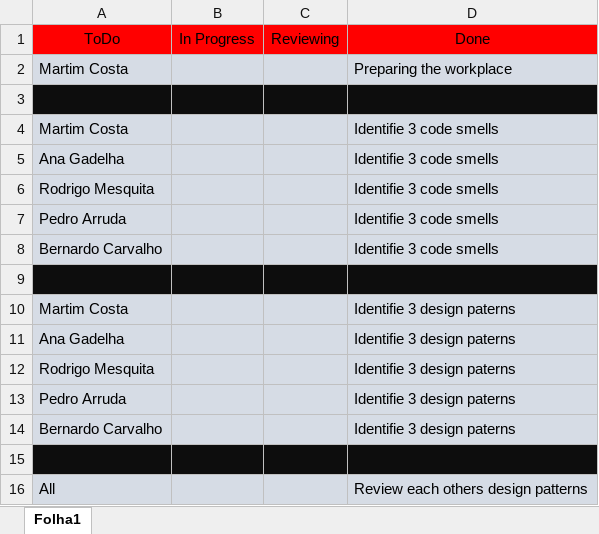
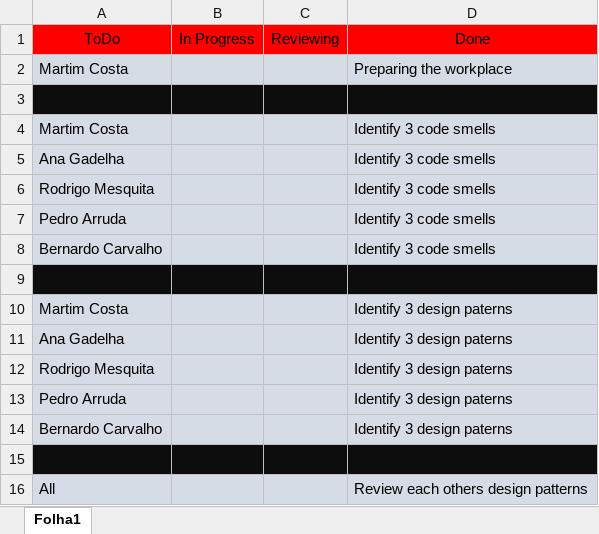
Before and after one commit to anaGadelha19/ganttproject, an Excel workbook: Project/Phase 1/Sprint1/Sprint Backlog.xlsx, sheet Folha1, drawn as a sheet; values as stored, in another font and other column widths than the file's, no borders; the diff names each change by its address in the sheet, - before the commit and + after, or states it on an @@ line.

Commit message:
Burndown chart and sprint log grammar fixes

```diff
--- a/Project/Phase 1/Sprint1/Sprint Backlog.xlsx (sheet Folha1)
+++ b/Project/Phase 1/Sprint1/Sprint Backlog.xlsx (sheet Folha1)
-D4:D8: Identifie 3 code smells
+D4:D8: Identify 3 code smells
-D10:D14: Identifie 3 design paterns
+D10:D14: Identify 3 design paterns
```
Also changed, not shown: Project/Phase 1/Sprint1/Burndown chart.xlsx.
